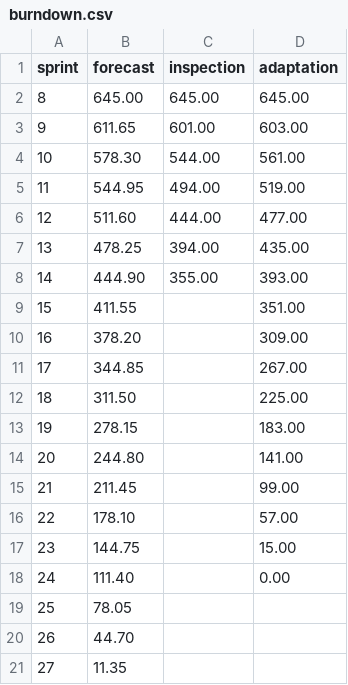
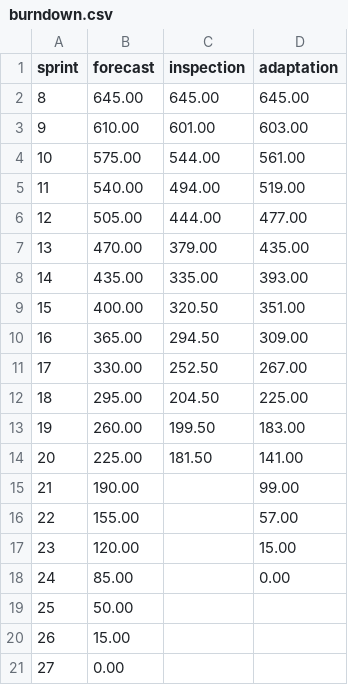
Before and after one commit to woowu/udc-scrum-charts, a CSV file: burndown.csv, drawn as a sheet.

Commit message:
update to sprint20

```diff
--- a/burndown.csv
+++ b/burndown.csv
@@ -2,20 +2,20 @@
 8,645.00,645.00,645.00
-9,611.65,601.00,603.00
-10,578.30,544.00,561.00
-11,544.95,494.00,519.00
-12,511.60,444.00,477.00
-13,478.25,394.00,435.00
-14,444.90,355.00,393.00
-15,411.55,,351.00
-16,378.20,,309.00
-17,344.85,,267.00
-18,311.50,,225.00
-19,278.15,,183.00
-20,244.80,,141.00
-21,211.45,,99.00
-22,178.10,,57.00
-23,144.75,,15.00
-24,111.40,,0.00
-25,78.05,,
-26,44.70,,
-27,11.35,,
+9,610.00,601.00,603.00
+10,575.00,544.00,561.00
+11,540.00,494.00,519.00
+12,505.00,444.00,477.00
+13,470.00,379.00,435.00
+14,435.00,335.00,393.00
+15,400.00,320.50,351.00
+16,365.00,294.50,309.00
+17,330.00,252.50,267.00
+18,295.00,204.50,225.00
+19,260.00,199.50,183.00
+20,225.00,181.50,141.00
+21,190.00,,99.00
+22,155.00,,57.00
+23,120.00,,15.00
+24,85.00,,0.00
+25,50.00,,
+26,15.00,,
+27,0.00,,
```
Also changed, not shown: feature-list.csv, 7 other files.
